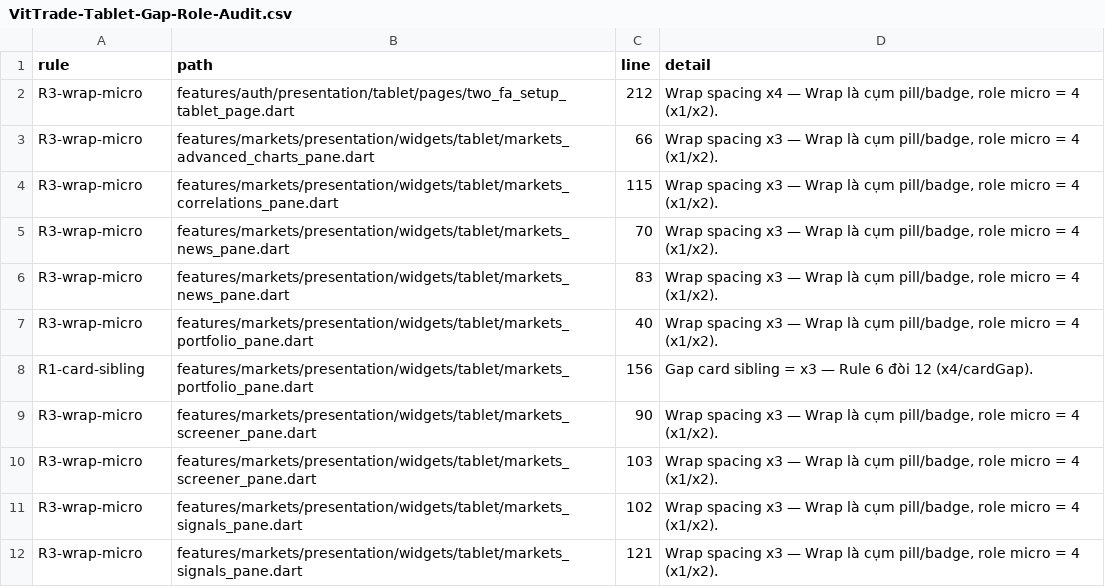
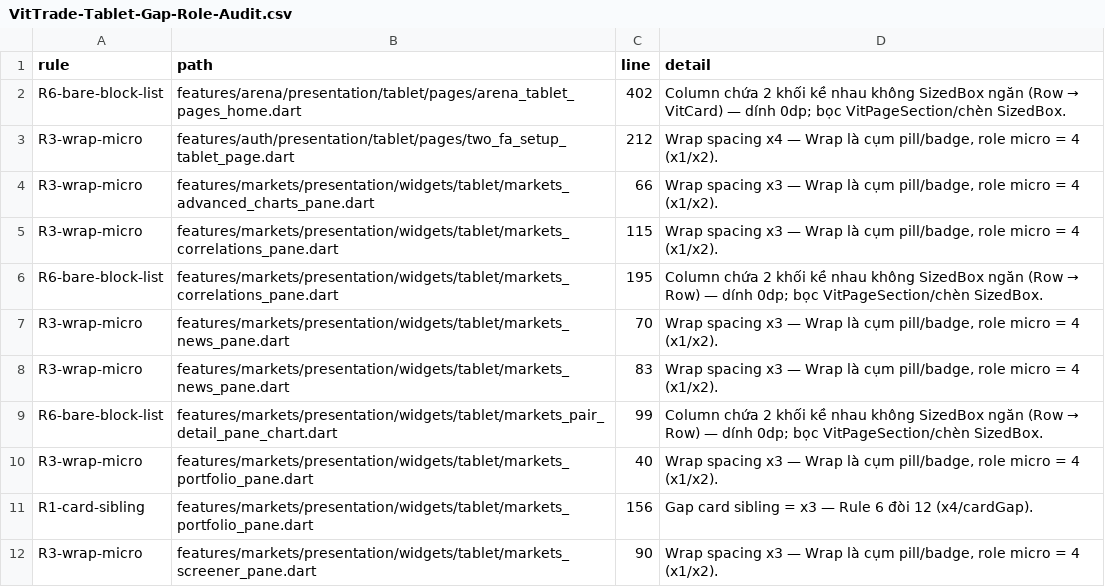
Before and after one commit to LonelyTraderBay/vittrade-flutter, a CSV file: docs/02_FLUTTER_MIGRATION/audits/VitTrade-Tablet-Gap-Role-Audit.csv, drawn as a sheet; only a part is shown; the shorter side is filled out with more unchanged rows; the diff names each change by its address in the sheet, - before the commit and + after, or states it on an @@ line.

Commit message:
Sửa SC-218 gap 0dp tab Tổng quan + rule R6 chống tái phạm Column trần multi-block
- Tab Tổng quan bọc VitPageSection 'Tổng quan' đúng khuôn 2 tab kia — 3 khối
  (tóm tắt/stats/danh mục) từ 0dp về 8dp item-role; đo pixel emulator xác nhận
  3 ranh giới = 16px nền @2x (trước fix: 0px, viền card chồng thành dải đôi)
- Lock test RenderBox 8dp ±0.1 giữa các cặp khối (cluster C)
- Rule R6 tool tablet_gap_role_audit: Column chứa ≥2 khối (card/Row) kề nhau
  không SizedBox/VitPageSection ngăn = vi phạm; verify probe âm/dương xong;
  baseline +3 nợ cũ ngoài predictions (arena home, markets correlations,
  markets pair chart) — predictions khóa 0
- Sync chuẩn Tablet-Spacing-Gutter-Standard + Design-System-Reference
  + guardrail comment: R1–R5 → R1–R6 (thêm 2026-09-18)
- Test cũ asserting 'Tổng quan' findsOneWidget cập nhật findsNWidgets(2)
  (tab + nhãn section) ở cluster C + BCD test

```diff
--- a/docs/02_FLUTTER_MIGRATION/audits/VitTrade-Tablet-Gap-Role-Audit.csv
+++ b/docs/02_FLUTTER_MIGRATION/audits/VitTrade-Tablet-Gap-Role-Audit.csv
+row 2: R6-bare-block-list | features/arena/presentation/tablet/pages/arena_tablet_pages_home.dart | 402 | Column chứa 2 khối kề nhau không SizedBox ngăn (Row → VitCard) — dính 0dp; bọc VitPageSection/chèn SizedBox.
+row 6: R6-bare-block-list | features/markets/presentation/widgets/tablet/markets_correlations_pane.dart | 195 | Column chứa 2 khối kề nhau không SizedBox ngăn (Row → Row) — dính 0dp; bọc VitPageSection/chèn SizedBox.
+row 9: R6-bare-block-list | features/markets/presentation/widgets/tablet/markets_pair_detail_pane_chart.dart | 99 | Column chứa 2 khối kề nhau không SizedBox ngăn (Row → Row) — dính 0dp; bọc VitPageSection/chèn SizedBox.
```
Also changed, not shown: docs/02_FLUTTER_MIGRATION/audits/VitTrade-Header-Back-Navigation-Behavior-Audit.csv, 10 other files.
